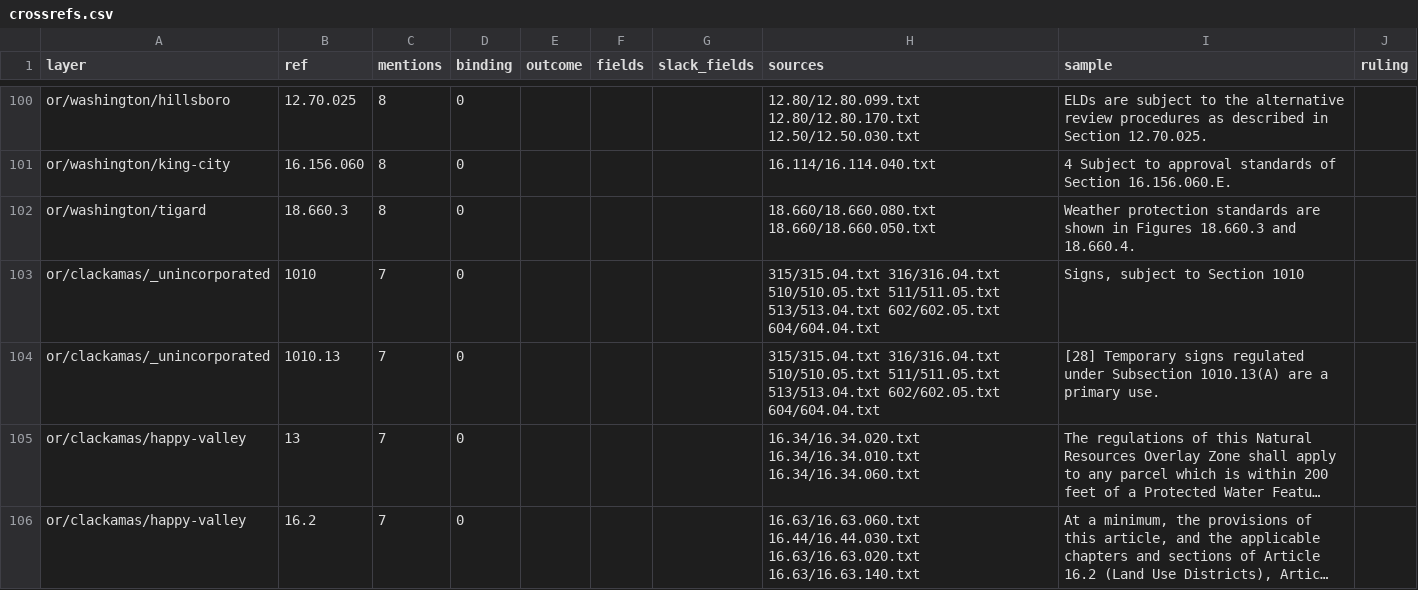
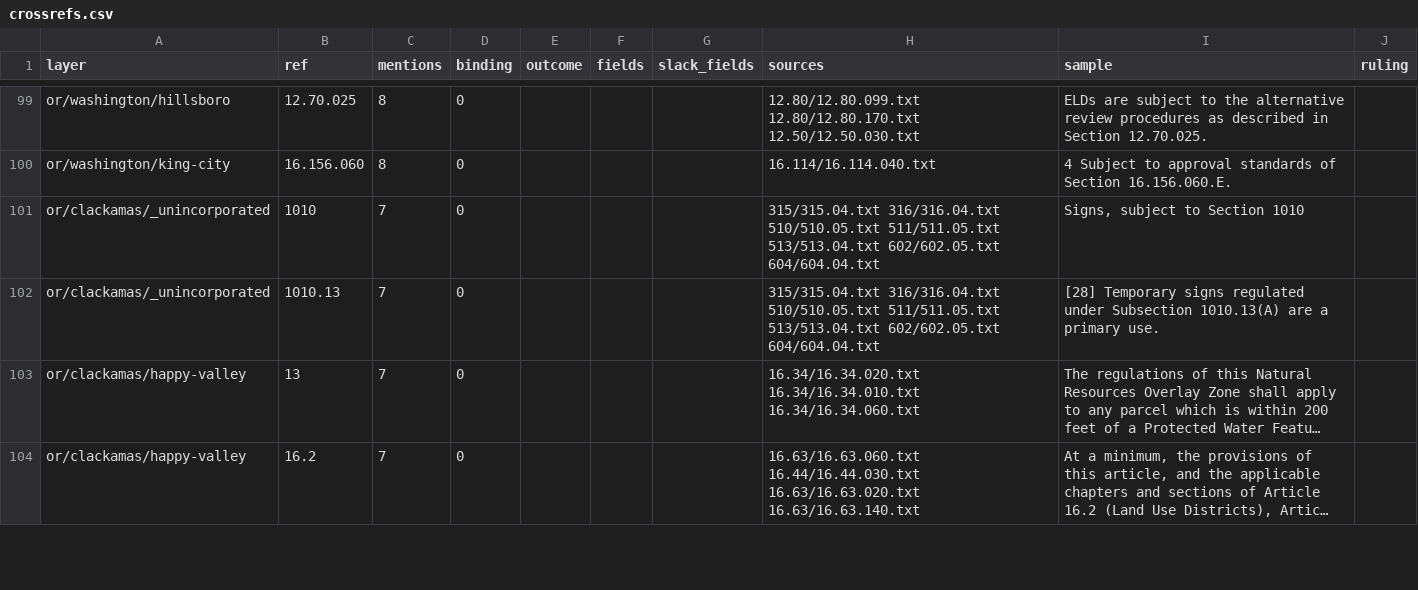
Before and after one commit to hahmlet/vicinitideals, a CSV file: data/flats/crossrefs.csv, drawn as a sheet; only a part is shown, gaps mark what is left out; long unchanged cells end in …; removed rows and columns are numbered as before the commit, all else as after; the diff covers the shown part only; the diff names each change by its address in the sheet, - before the commit and + after, or states it on an @@ line.

```diff
--- a/data/flats/crossrefs.csv
+++ b/data/flats/crossrefs.csv
-row 102: or/washington/tigard | 18.660.3 | 8 | 0 |  |  |  | 18.660/18.660.080.txt 18.660/18.660.050.txt | Weather protection standards are shown in Figures 18.660.3 and 18.660.4.
```
Also changed, not shown: 10 added rows, 9 removed rows and 22 edited cells elsewhere in this file, 6 other files.
